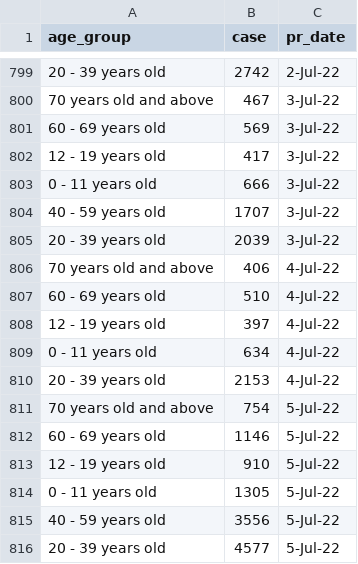
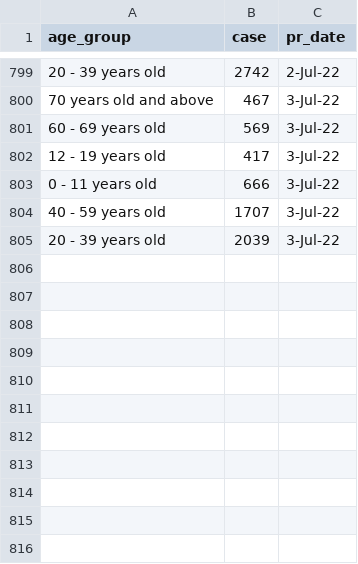
Before and after one commit to rogersoh/covid19data, a CSV file: communitycase.csv, drawn as a sheet; only a part is shown, gaps mark what is left out.

Commit message:
remove july data in community case

```diff
--- a/communitycase.csv
+++ b/communitycase.csv
@@ -805,12 +805 @@ age_group,case,pr_date
 20 - 39 years old,2039,3-Jul-22
-70 years old and above,406,4-Jul-22
-60 - 69 years old,510,4-Jul-22
-12 - 19 years old,397,4-Jul-22
-0 - 11 years old,634,4-Jul-22
-20 - 39 years old,2153,4-Jul-22
-70 years old and above,754,5-Jul-22
-60 - 69 years old,1146,5-Jul-22
-12 - 19 years old,910,5-Jul-22
-0 - 11 years old,1305,5-Jul-22
-40 - 59 years old,3556,5-Jul-22
-20 - 39 years old,4577,5-Jul-22
```
